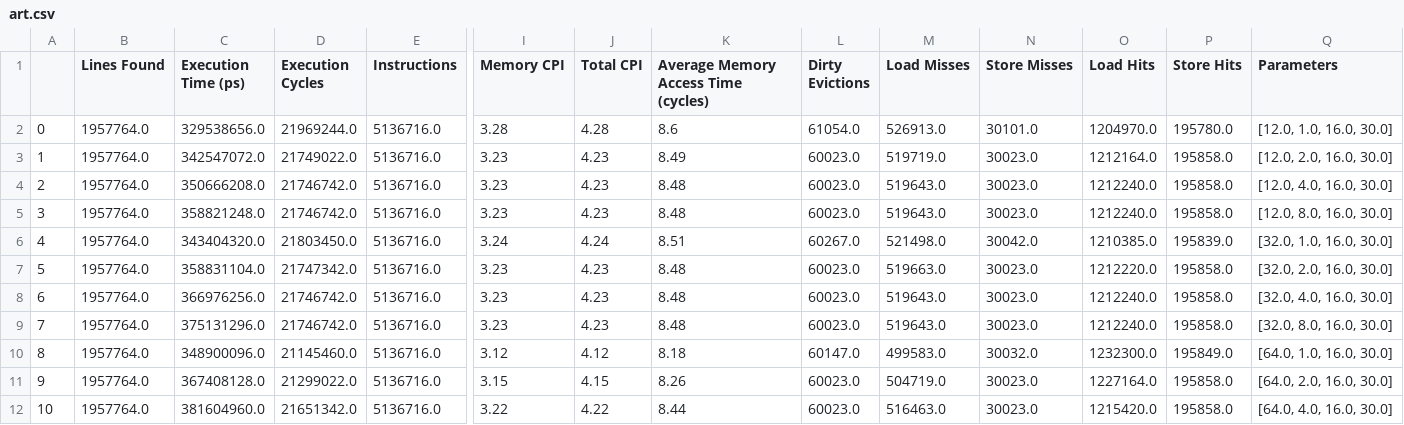
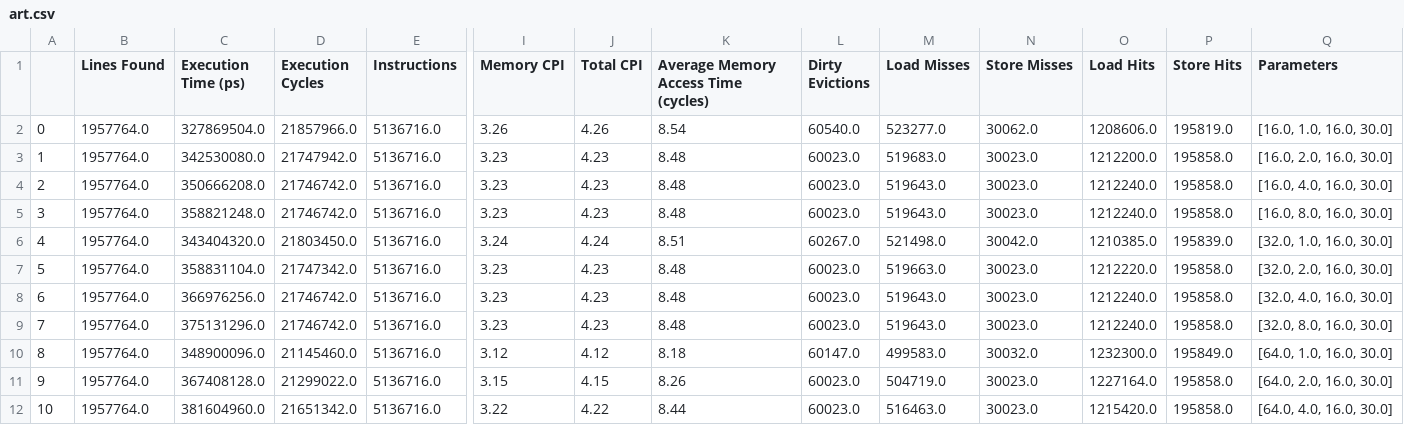
Before and after one commit to MichaelStarks/cache-simulator-MichaelStarks, a CSV file: art.csv, drawn as a sheet; only a part is shown, gaps mark what is left out; the diff covers the shown part only; the diff names each change by its address in the sheet, - before the commit and + after, or states it on an @@ line.

```diff
--- a/art.csv
+++ b/art.csv
-C2 (Execution Time (ps)): 329538656.0
+C2 (Execution Time (ps)): 327869504.0
-D2 (Execution Cycles): 21969244.0
+D2 (Execution Cycles): 21857966.0
-I2 (Memory CPI): 3.28
+I2 (Memory CPI): 3.26
-J2 (Total CPI): 4.28
+J2 (Total CPI): 4.26
-K2: 8.6
+K2: 8.54
-L2 (Dirty Evictions): 61054.0
+L2 (Dirty Evictions): 60540.0
-M2 (Load Misses): 526913.0
+M2 (Load Misses): 523277.0
-N2 (Store Misses): 30101.0
+N2 (Store Misses): 30062.0
-O2 (Load Hits): 1204970.0
+O2 (Load Hits): 1208606.0
-P2 (Store Hits): 195780.0
+P2 (Store Hits): 195819.0
-Q2 (Parameters): [12.0, 1.0, 16.0, 30.0]
+Q2 (Parameters): [16.0, 1.0, 16.0, 30.0]
-C3 (Execution Time (ps)): 342547072.0
+C3 (Execution Time (ps)): 342530080.0
-D3 (Execution Cycles): 21749022.0
+D3 (Execution Cycles): 21747942.0
-K3: 8.49
+K3: 8.48
-M3 (Load Misses): 519719.0
+M3 (Load Misses): 519683.0
-O3 (Load Hits): 1212164.0
+O3 (Load Hits): 1212200.0
-Q3 (Parameters): [12.0, 2.0, 16.0, 30.0]
+Q3 (Parameters): [16.0, 2.0, 16.0, 30.0]
-Q4 (Parameters): [12.0, 4.0, 16.0, 30.0]
+Q4 (Parameters): [16.0, 4.0, 16.0, 30.0]
-Q5 (Parameters): [12.0, 8.0, 16.0, 30.0]
+Q5 (Parameters): [16.0, 8.0, 16.0, 30.0]
```
Also changed, not shown: 42 edited cells elsewhere in this file.
